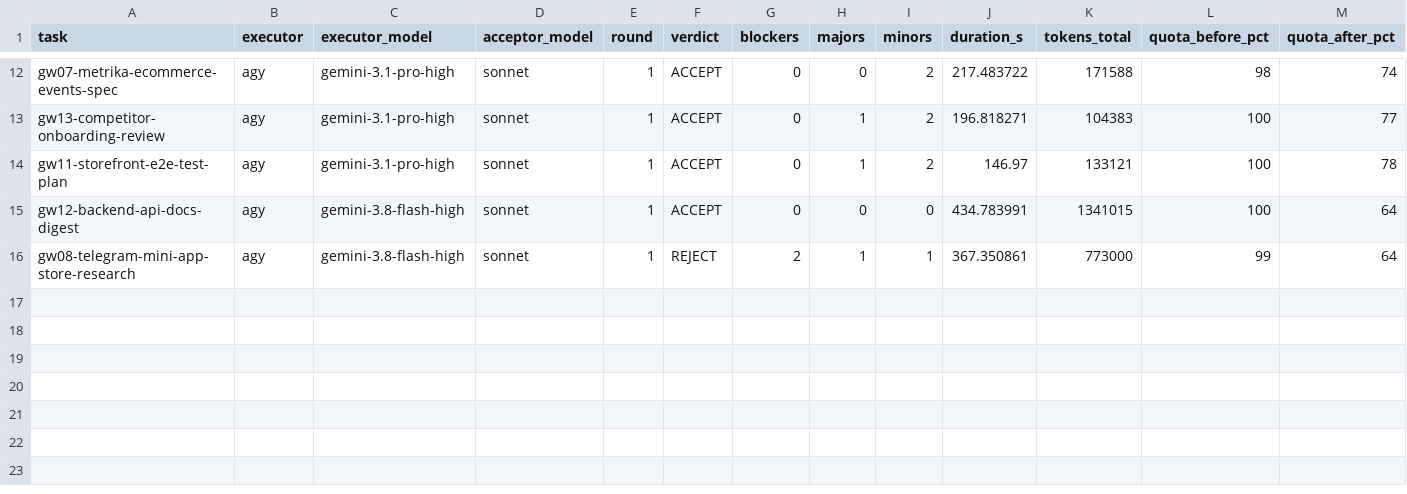
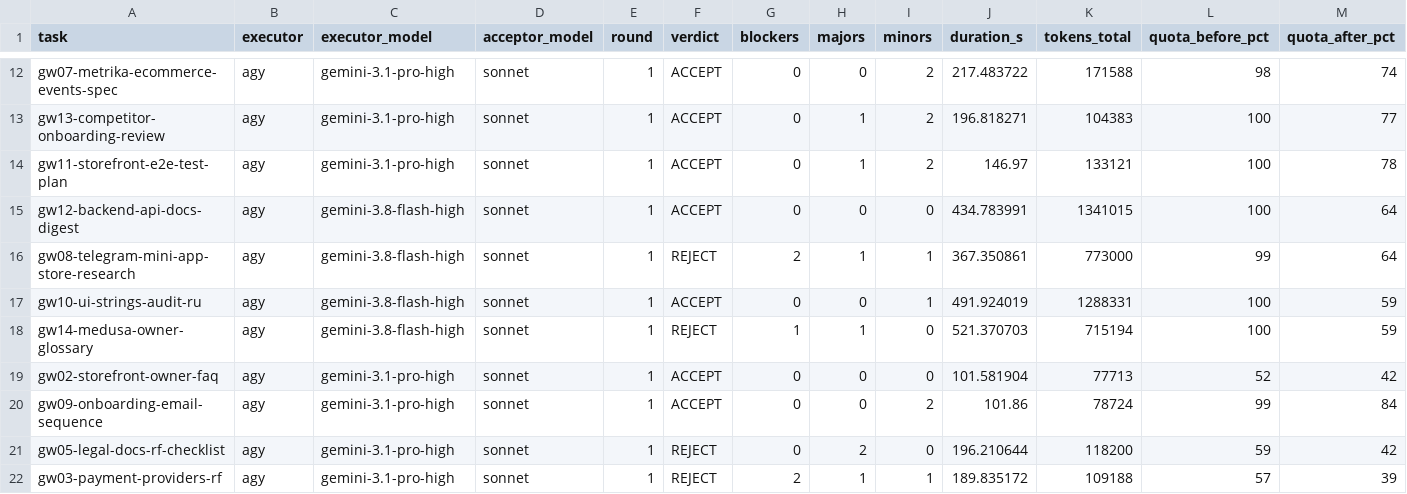
Before and after one commit to ivanprotsko/upready-store, a TSV file: handoff/day-2026-09-16-oksana-store/artifacts/agy-runs/ledger.tsv, drawn as a sheet; only a part is shown, gaps mark what is left out; rows hold the shown columns only; the diff names each change by its address in the sheet, - before the commit and + after, or states it on an @@ line.

Commit message:
chore(handoff): приёмка gw03-payment-providers-rf (sonnet, раунд 1) — REJECT
Два блокера: ни у одной цены в таблице провайдеров нет даты снятия
(критерий приёмки требует её явно); комиссии всех 6 провайдеров не
подтверждаются реально сохранёнными первоисточниками — там, где страница
скачана целиком (robokassa.com.html, yookassa.ru.html, prodamus.ru.html),
заявленные проценты в ней не находятся grep'ом (единственное подтверждённое
число — стоимость подключения Prodamus). Мажор: отчёт приписывает интеграции
Robokassa пакет @gorgo/medusa-payment-robokassa, которого нет в package.json —
это самописный модуль, комментарий в коде упомянут как образец, не как
подключённая зависимость.

(day-2026-09-16-oksana-store)

```diff
--- a/handoff/day-2026-09-16-oksana-store/artifacts/agy-runs/ledger.tsv
+++ b/handoff/day-2026-09-16-oksana-store/artifacts/agy-runs/ledger.tsv
+row 17: gw10-ui-strings-audit-ru | agy | gemini-3.8-flash-high | sonnet | 1 | ACCEPT | 0 | 0 | 1 | 491.924019 | 1288331 | 100 | 59
+row 18: gw14-medusa-owner-glossary | agy | gemini-3.8-flash-high | sonnet | 1 | REJECT | 1 | 1 | 0 | 521.370703 | 715194 | 100 | 59
+row 19: gw02-storefront-owner-faq | agy | gemini-3.1-pro-high | sonnet | 1 | ACCEPT | 0 | 0 | 0 | 101.581904 | 77713 | 52 | 42
+row 20: gw09-onboarding-email-sequence | agy | gemini-3.1-pro-high | sonnet | 1 | ACCEPT | 0 | 0 | 2 | 101.86 | 78724 | 99 | 84
+row 21: gw05-legal-docs-rf-checklist | agy | gemini-3.1-pro-high | sonnet | 1 | REJECT | 0 | 2 | 0 | 196.210644 | 118200 | 59 | 42
+row 22: gw03-payment-providers-rf | agy | gemini-3.1-pro-high | sonnet | 1 | REJECT | 2 | 1 | 1 | 189.835172 | 109188 | 57 | 39
```
Also changed, not shown: 2 other files.
